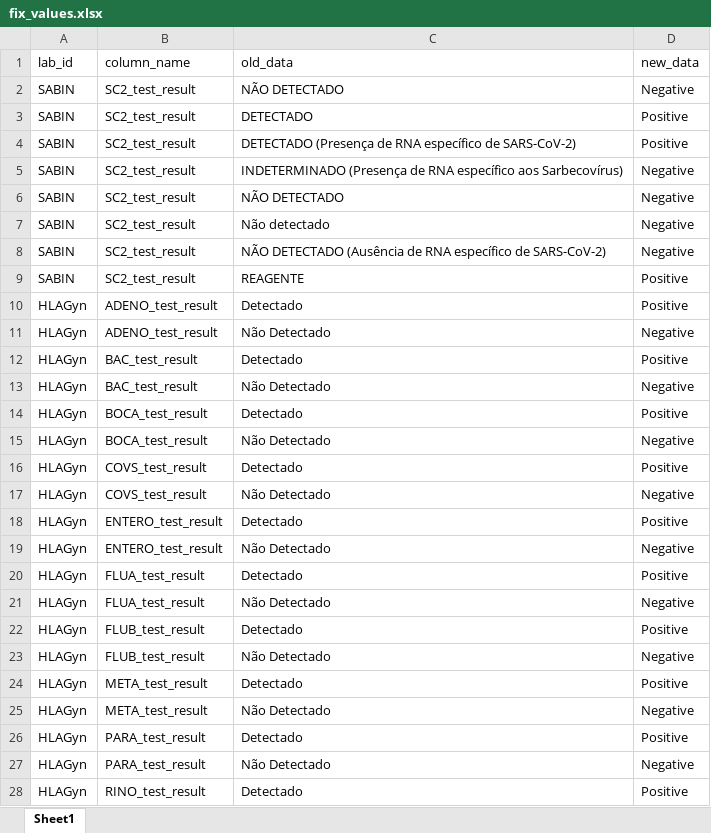
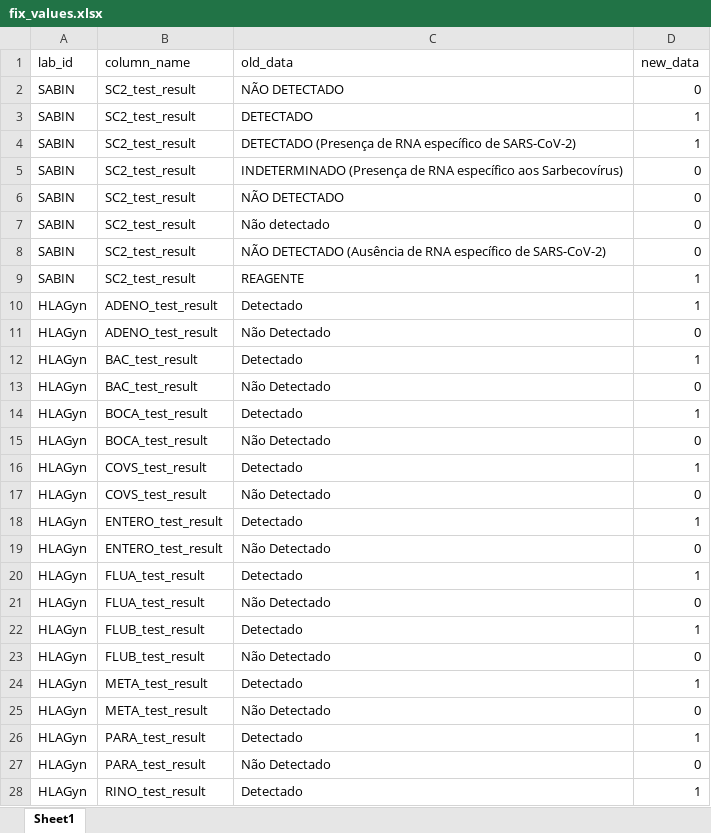
Before and after one commit to InstitutoTodosPelaSaude/respat, an Excel workbook: data/fix_values.xlsx, sheet Sheet1, drawn as a sheet; only a part is shown; values as stored, in another font and other column widths than the file's, no borders; charts and pictures not drawn; the diff covers the shown part only; the diff names each change by its address in the sheet, - before the commit and + after, or states it on an @@ line.

```diff
--- a/data/fix_values.xlsx (sheet Sheet1)
+++ b/data/fix_values.xlsx (sheet Sheet1)
-D2 (new_data): Negative
+D2 (new_data): 0
-D3:D4 (new_data): Positive
+D3:D4 (new_data): 1
-D5:D8 (new_data): Negative
+D5:D8 (new_data): 0
-D9:D10 (new_data): Positive
+D9:D10 (new_data): 1
-D11 (new_data): Negative
+D11 (new_data): 0
-D12 (new_data): Positive
+D12 (new_data): 1
-D13 (new_data): Negative
+D13 (new_data): 0
-D14 (new_data): Positive
+D14 (new_data): 1
-D15 (new_data): Negative
+D15 (new_data): 0
-D16 (new_data): Positive
+D16 (new_data): 1
-D17 (new_data): Negative
+D17 (new_data): 0
-D18 (new_data): Positive
+D18 (new_data): 1
-D19 (new_data): Negative
+D19 (new_data): 0
-D20 (new_data): Positive
+D20 (new_data): 1
-D21 (new_data): Negative
+D21 (new_data): 0
-D22 (new_data): Positive
+D22 (new_data): 1
-D23 (new_data): Negative
+D23 (new_data): 0
-D24 (new_data): Positive
+D24 (new_data): 1
-D25 (new_data): Negative
+D25 (new_data): 0
-D26 (new_data): Positive
+D26 (new_data): 1
-D27 (new_data): Negative
+D27 (new_data): 0
-D28 (new_data): Positive
+D28 (new_data): 1
```
Also changed, not shown: 21 edited cells elsewhere in this sheet, charts or pictures, 8 other files.
